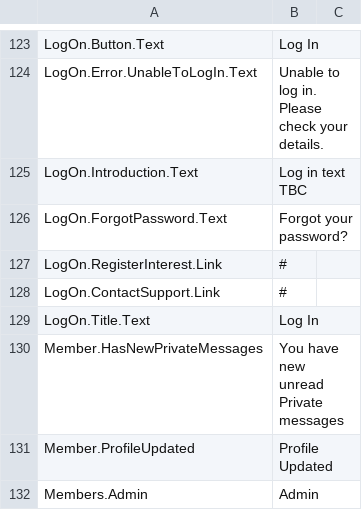
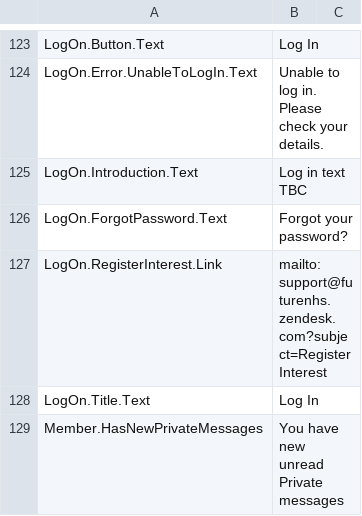
Before and after one commit to nhsengland/futurenhs, a CSV file: MVCForum.Website/Installer/en-GB.csv, drawn as a sheet; only a part is shown, gaps mark what is left out; the shorter side is filled out with more unchanged rows.

Commit message:
[*] Updates default register interest link [*] Updates configuration to remove MVCForum text

```diff
--- a/MVCForum.Website/Installer/en-GB.csv
+++ b/MVCForum.Website/Installer/en-GB.csv
@@ -126,4 +126,3 @@ LogOn.Introduction.Text, Log in text TBC
 LogOn.ForgotPassword.Text, Forgot your password?
-LogOn.RegisterInterest.Link, #
-LogOn.ContactSupport.Link, #
+LogOn.RegisterInterest.Link, mailto:support@futurenhs.zendesk.com?subject=Register Interest
 LogOn.Title.Text,Log In
```
Also changed, not shown: 1 other file.
